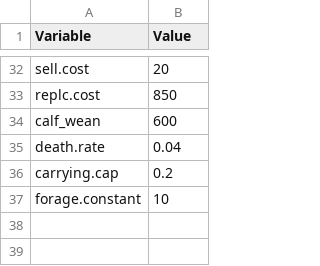
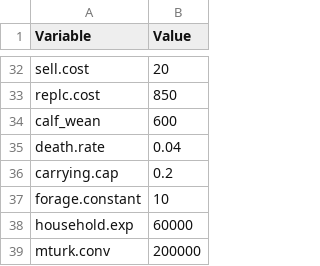
Before and after one commit to maxrlnd/docker_test, a CSV file: data/constant_vars.csv, drawn as a sheet; only a part is shown, gaps mark what is left out.

Commit message:
added household.exp and mturk.conv to constant_vars.csv

```diff
--- a/data/constant_vars.csv
+++ b/data/constant_vars.csv
@@ -37 +37,3 @@ carrying.cap,0.2
 forage.constant,10
+household.exp,60000
+mturk.conv,200000
```
